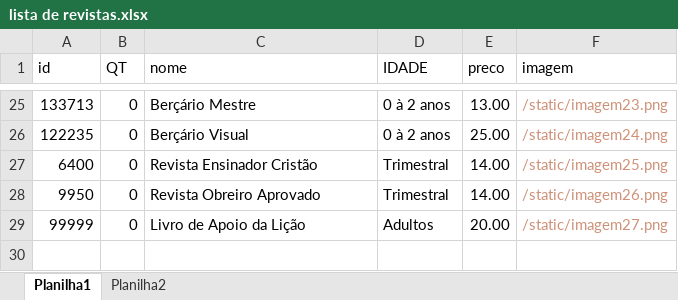
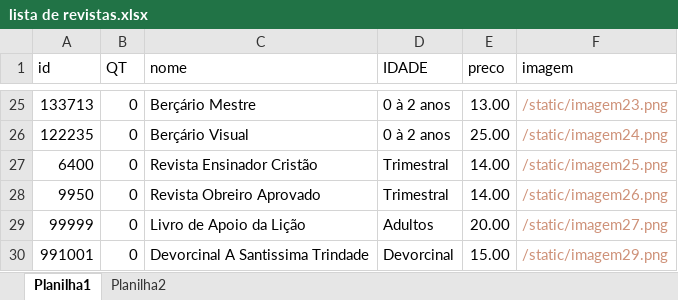
Before and after one commit to joaokenedy-debug/ebdpesqueira, an Excel workbook: ebd/static/lista de revistas.xlsx, sheet Planilha1, drawn as a sheet; only a part is shown, gaps mark what is left out; values as stored, in another font and other column widths than the file's, no borders; the diff names each change by its address in the sheet, - before the commit and + after, or states it on an @@ line.

Commit message:
Add files via upload

```diff
--- a/ebd/static/lista de revistas.xlsx (sheet Planilha1)
+++ b/ebd/static/lista de revistas.xlsx (sheet Planilha1)
+row 30: 991001 | 0 | Devorcinal A Santissima Trindade | Devorcinal | 15.00 | /static/imagem29.png
```
